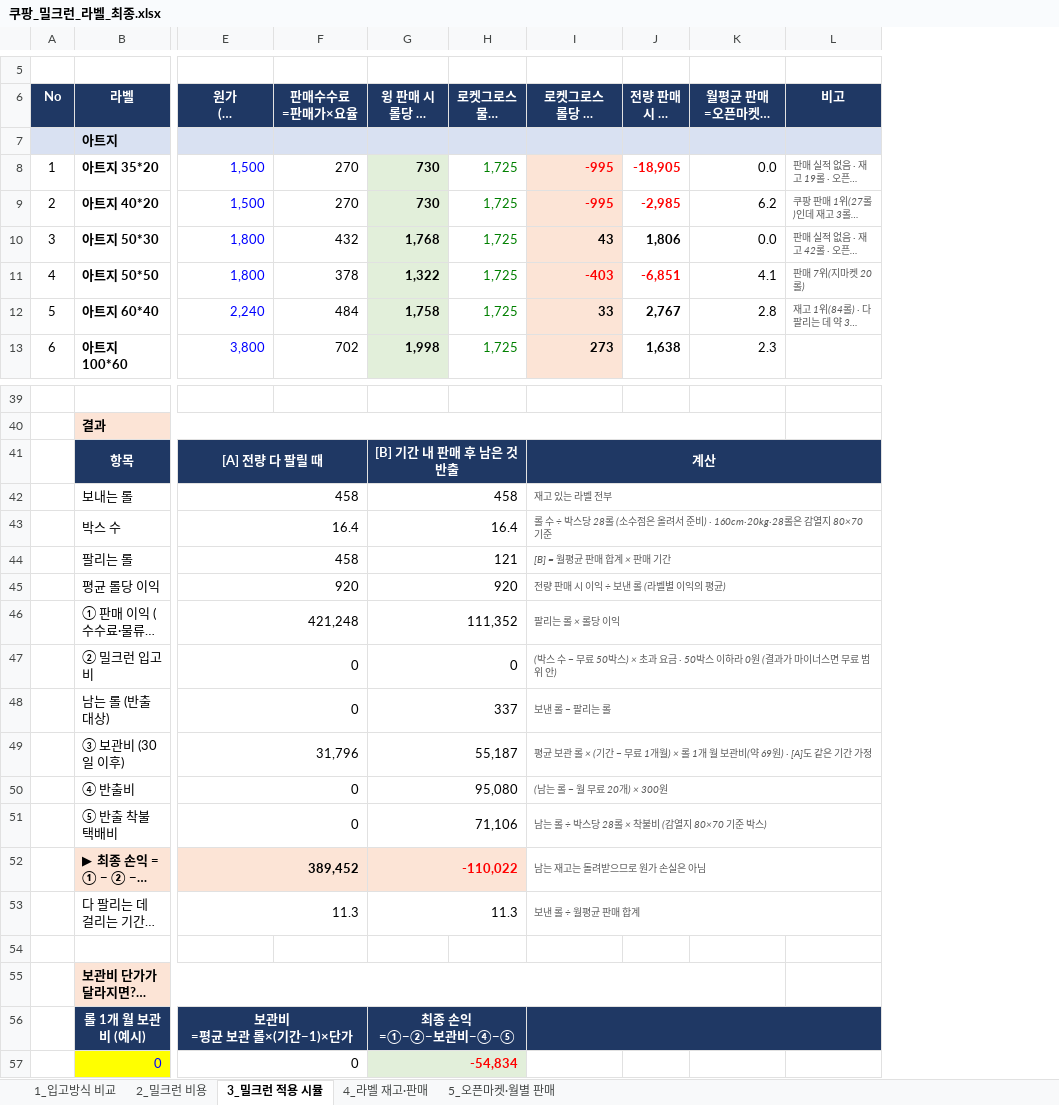
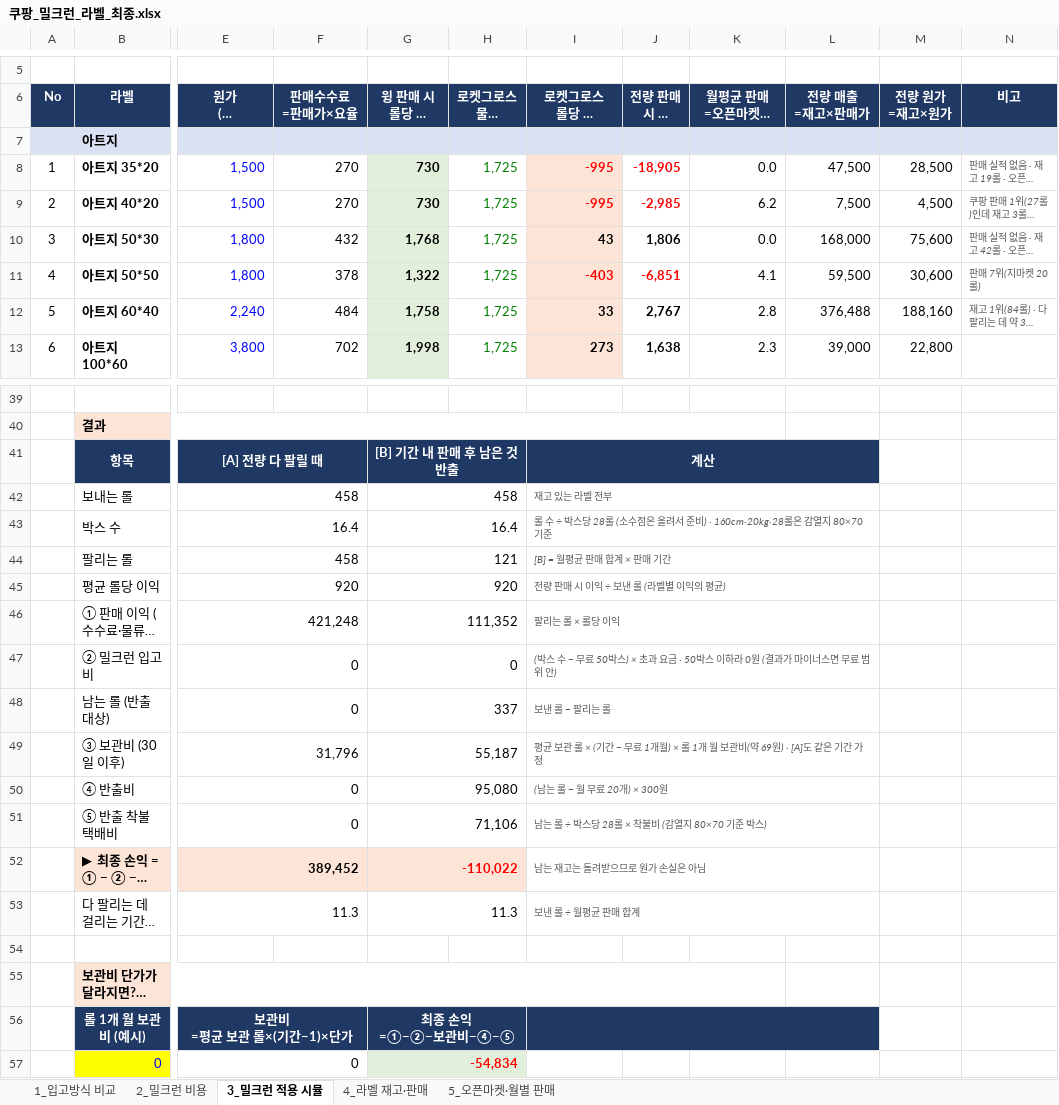
Before and after one commit to 24730060/-, an Excel workbook: 쿠팡_재고운영_2026.11/쿠팡_밀크런_라벨_최종.xlsx, sheet 3_밀크런 적용 시뮬, drawn as a sheet; only a part is shown, gaps mark what is left out; long unchanged cells end in …; values as stored, in another font and other column widths than the file's, no borders; removed rows and columns are numbered as before the commit, all else as after; the diff names each change by its address in the sheet, - before the commit and + after, or states it on an @@ line.

```diff
--- a/쿠팡_재고운영_2026.11/쿠팡_밀크런_라벨_최종.xlsx (sheet 3_밀크런 적용 시뮬)
+++ b/쿠팡_재고운영_2026.11/쿠팡_밀크런_라벨_최종.xlsx (sheet 3_밀크런 적용 시뮬)
+column L (전량 매출 =재고×판매가), rows 8-13: 47,500 | 7,500 | 168,000 | 59,500 | 376,488 | 39,000
+column M (전량 원가 =재고×원가), rows 8-13: 28,500 | 4,500 | 75,600 | 30,600 | 188,160 | 22,800
-I41:L41 merged
+I41:L41 merged
-I42:L42 merged
+I42:L42 merged
-I43:L43 merged
+I43:L43 merged
-I44:L44 merged
+I44:L44 merged
-I45:L45 merged
+I45:L45 merged
-I46:L46 merged
+I46:L46 merged
-I47:L47 merged
+I47:L47 merged
-I48:L48 merged
+I48:L48 merged
-I49:L49 merged
+I49:L49 merged
-I50:L50 merged
+I50:L50 merged
-I51:L51 merged
+I51:L51 merged
-I52:L52 merged
+I52:L52 merged
-I53:L53 merged
+I53:L53 merged
-I56:L56 merged
+I56:L56 merged
```
Also changed, not shown: sheet 2_밀크런 비용, formulas that keep their value.
